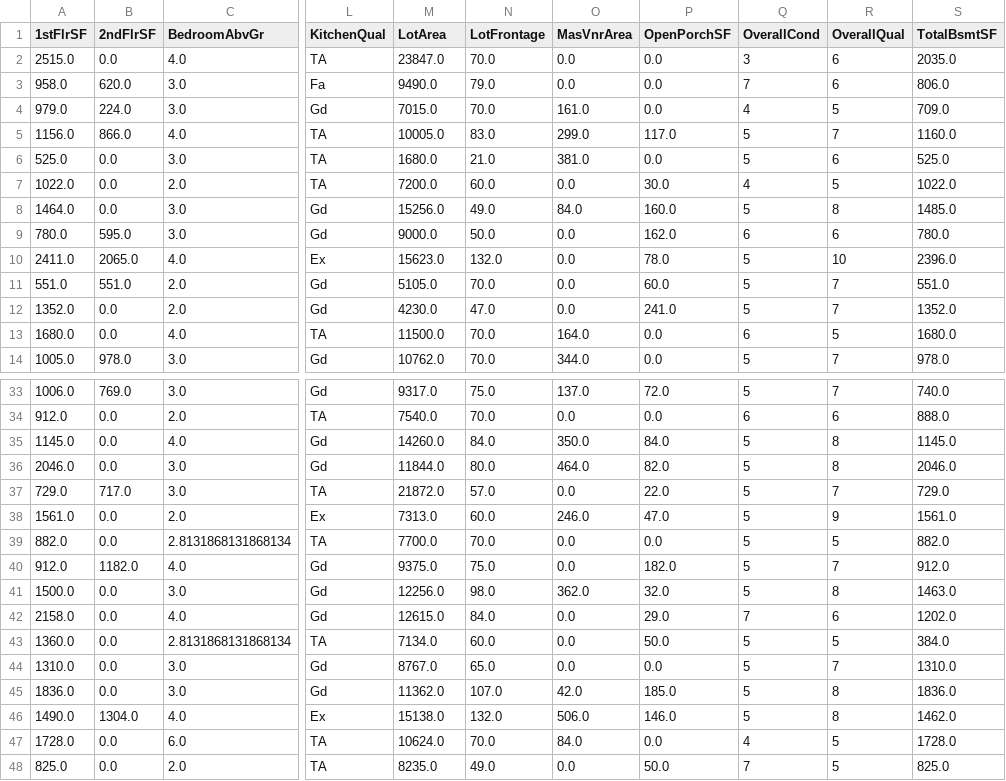
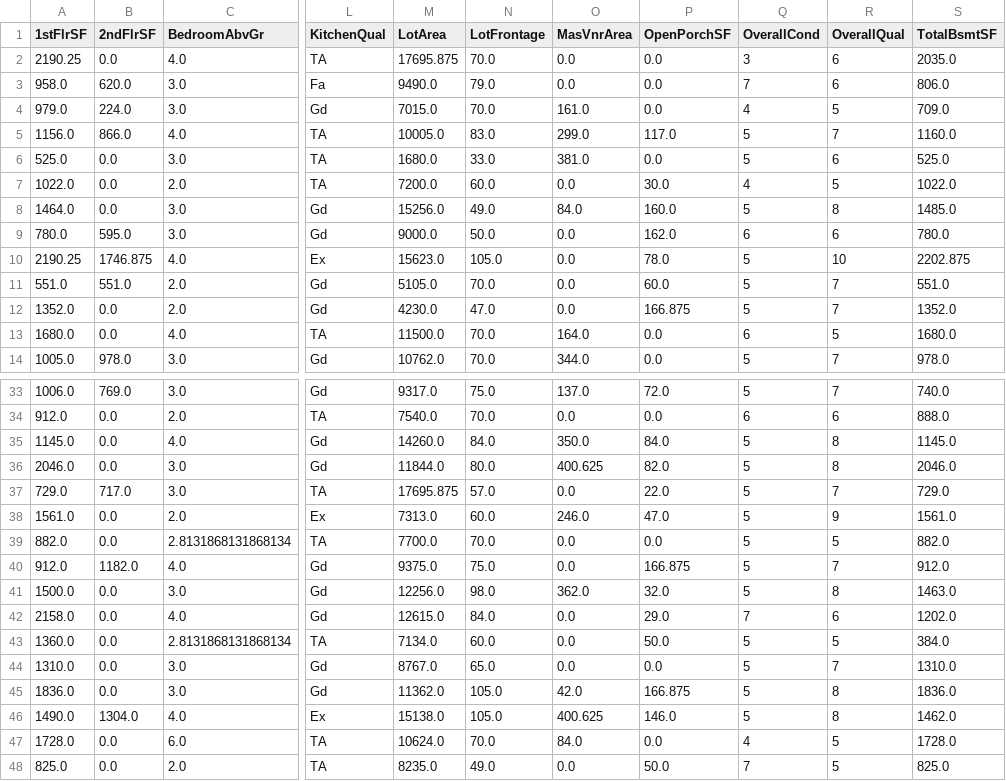
Before and after one commit to andressalumets1/heritage-housing-mvp, a CSV file: outputs/datasets/collection/TestSetCleaned.csv, drawn as a sheet; only a part is shown, gaps mark what is left out; the diff covers the shown part only; the diff names each change by its address in the sheet, - before the commit and + after, or states it on an @@ line.

```diff
--- a/outputs/datasets/collection/TestSetCleaned.csv
+++ b/outputs/datasets/collection/TestSetCleaned.csv
-A2 (1stFlrSF): 2515.0
+A2 (1stFlrSF): 2190.25
-M2 (LotArea): 23847.0
+M2 (LotArea): 17695.875
-N6 (LotFrontage): 21.0
+N6 (LotFrontage): 33.0
-A10 (1stFlrSF): 2411.0
+A10 (1stFlrSF): 2190.25
-B10 (2ndFlrSF): 2065.0
+B10 (2ndFlrSF): 1746.875
-N10 (LotFrontage): 132.0
+N10 (LotFrontage): 105.0
-S10 (TotalBsmtSF): 2396.0
+S10 (TotalBsmtSF): 2202.875
-P12 (OpenPorchSF): 241.0
+P12 (OpenPorchSF): 166.875
-O36 (MasVnrArea): 464.0
+O36 (MasVnrArea): 400.625
-M37 (LotArea): 21872.0
+M37 (LotArea): 17695.875
-P40 (OpenPorchSF): 182.0
+P40 (OpenPorchSF): 166.875
-N45 (LotFrontage): 107.0
+N45 (LotFrontage): 105.0
-P45 (OpenPorchSF): 185.0
+P45 (OpenPorchSF): 166.875
-N46 (LotFrontage): 132.0
+N46 (LotFrontage): 105.0
-O46 (MasVnrArea): 506.0
+O46 (MasVnrArea): 400.625
```
Also changed, not shown: 77 edited cells elsewhere in this file, outputs/datasets/collection/HousePricesCleaned.csv, outputs/datasets/collection/TrainSetCleaned.csv, 5 other files.
